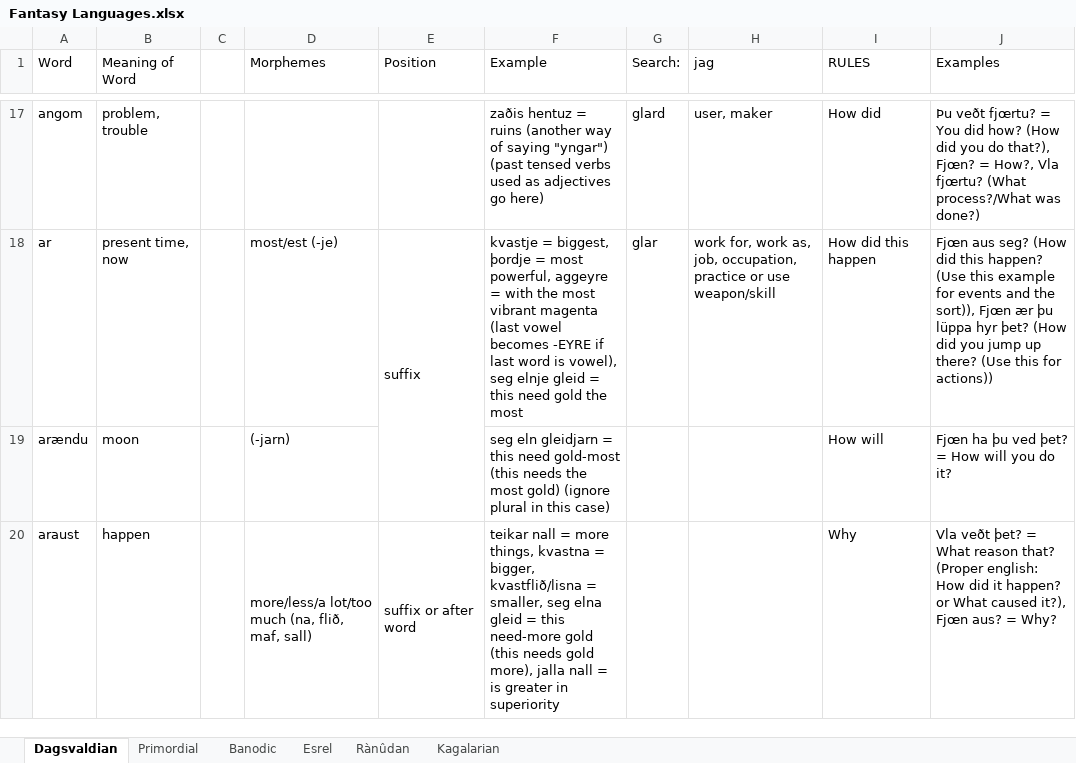
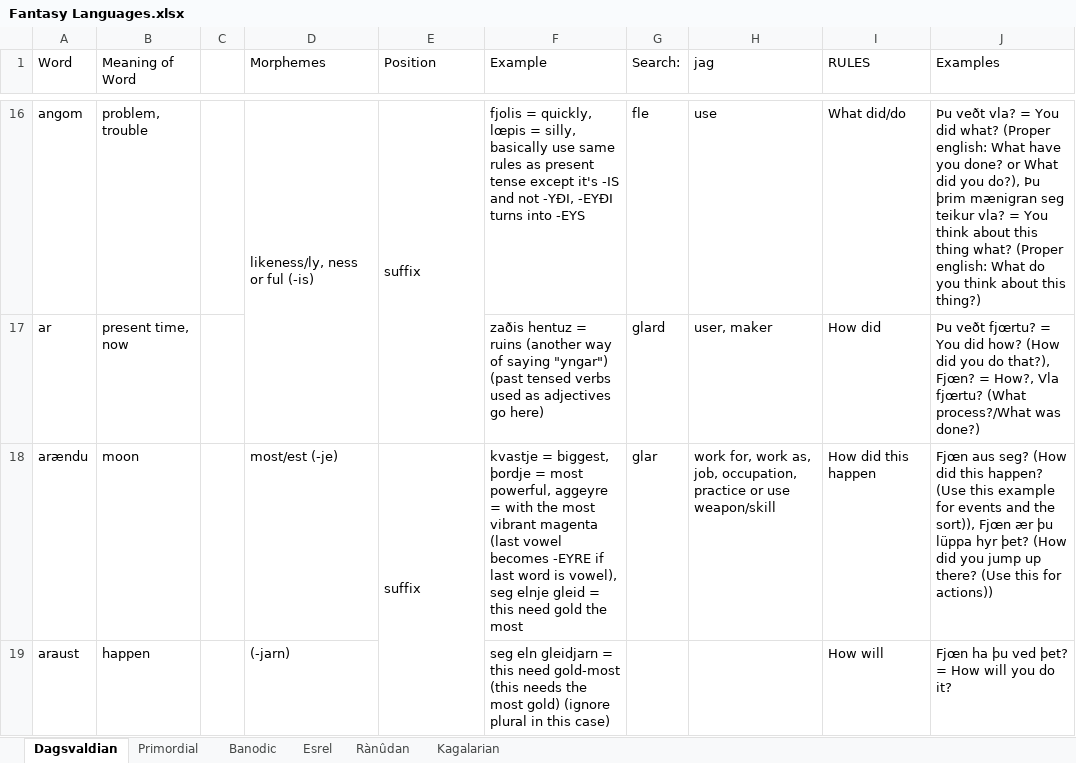
Before and after one commit to Oneo64/Aldpor, an Excel workbook: Conlangs/Fantasy Languages.xlsx, sheet Dagsvaldian, drawn as a sheet; only a part is shown, gaps mark what is left out; values as stored, in another font and other column widths than the file's, no cell formats; charts and pictures not drawn; removed rows and columns are numbered as before the commit, all else as after; the diff covers the shown part only; the diff names each change by its address in the sheet, - before the commit and + after, or states it on an @@ line.

```diff
--- a/Conlangs/Fantasy Languages.xlsx (sheet Dagsvaldian)
+++ b/Conlangs/Fantasy Languages.xlsx (sheet Dagsvaldian)
-D16 (Morphemes): (empty)
+D16 (Morphemes): likeness/ly, ness or ful (-is)
+D16:D17 merged
-E16 (Position): (empty)
+E16 (Position): suffix
+E16:E17 merged
-F16 (Example): zaðis hentuz = ruins (another way of saying "yngar") (past tensed verbs used as adjectives go here)
+F16 (Example): fjolis = quickly, lœpis = silly, basically use same rules as present tense except it's -IS and not -YÐI, -EYÐI turns into -EYS
-G16 (Search:): glard
+G16 (Search:): fle
-H16 (jag): user, maker
+H16 (jag): use
-I16 (RULES): How did
+I16 (RULES): What did/do
-J16 (Examples): Þu veðt fjœrtu? = You did how? (How did you do that?), Fjœn? = How?, Vla fjœrtu? (What process?/What was done?)
+J16 (Examples): Þu veðt vla? = You did what? (Proper english: What have you done? or What did you do?), Þu þrim mænigran seg teikur vla? = You think about this thing what? (Proper english: What do you think about this thing?)
-D17 (Morphemes): most/est (-je)
+D17 (Morphemes): (empty)
-E17 (Position): suffix
+E17 (Position): (empty)
-E18:E19 merged
-F17 (Example): kvastje = biggest, þordje = most powerful, aggeyre = with the most vibrant magenta (last vowel becomes -EYRE if last word is vowel), seg elnje gleid = this need gold the most
+F17 (Example): zaðis hentuz = ruins (another way of saying "yngar") (past tensed verbs used as adjectives go here)
-G17 (Search:): glar
+G17 (Search:): glard
-H17 (jag): work for, work as, job, occupation, practice or use weapon/skill
+H17 (jag): user, maker
-I17 (RULES): How did this happen
+I17 (RULES): How did
-J17 (Examples): Fjœn aus seg? (How did this happen? (Use this example for events and the sort)), Fjœn ær þu lüppa hyr þet? (How did you jump up there? (Use this for actions))
+J17 (Examples): Þu veðt fjœrtu? = You did how? (How did you do that?), Fjœn? = How?, Vla fjœrtu? (What process?/What was done?)
-D18 (Morphemes): (-jarn)
+D18 (Morphemes): most/est (-je)
-E18 (Position): (empty)
+E18 (Position): suffix
+E18:E19 merged
-F18 (Example): seg eln gleidjarn = this need gold-most (this needs the most gold) (ignore plural in this case)
+F18 (Example): kvastje = biggest, þordje = most powerful, aggeyre = with the most vibrant magenta (last vowel becomes -EYRE if last word is vowel), seg elnje gleid = this need gold the most
-G18 (Search:): (empty)
+G18 (Search:): glar
-H18 (jag): (empty)
+H18 (jag): work for, work as, job, occupation, practice or use weapon/skill
-I18 (RULES): How will
+I18 (RULES): How did this happen
-J18 (Examples): Fjœn ha þu ved þet? = How will you do it?
+J18 (Examples): Fjœn aus seg? (How did this happen? (Use this example for events and the sort)), Fjœn ær þu lüppa hyr þet? (How did you jump up there? (Use this for actions))
-D19 (Morphemes): more/less/a lot/too much (na, flið, maf, sall)
+D19 (Morphemes): (-jarn)
-D20:D21 merged
-E19 (Position): suffix or after word
+E19 (Position): (empty)
-E20:E21 merged
-F19 (Example): teikar nall = more things, kvastna = bigger, kvastflið/lisna = smaller, seg elna gleid = this need-more gold (this needs gold more), jalla nall = is greater in superiority
+F19 (Example): seg eln gleidjarn = this need gold-most (this needs the most gold) (ignore plural in this case)
-I19 (RULES): Why
+I19 (RULES): How will
-J19 (Examples): Vla veðt þet? = What reason that? (Proper english: How did it happen? or What caused it?), Fjœn aus? = Why?
+J19 (Examples): Fjœn ha þu ved þet? = How will you do it?
```
Also changed, not shown: 2 added rows, 2 removed rows, 178 edited cells and merged cells elsewhere in this sheet, cell formats.
